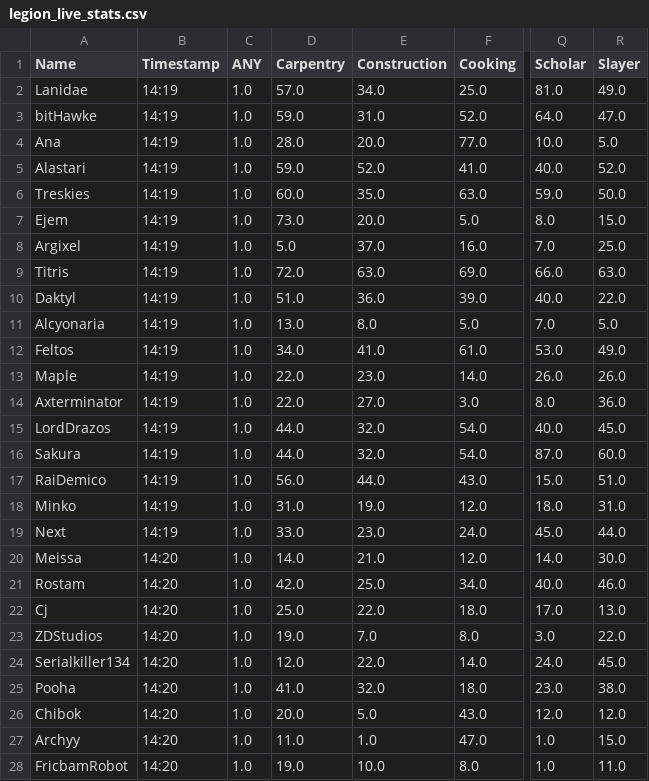
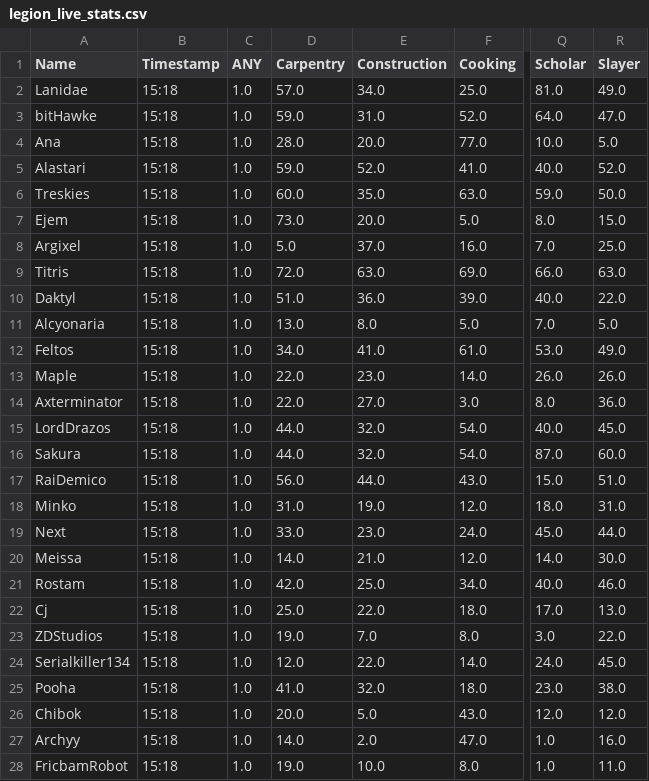
Before and after one commit to Ejem0724/Ejem0724.github.io, a CSV file: legion_live_stats.csv, drawn as a sheet; only a part is shown, gaps mark what is left out; the diff covers the shown part only; the diff names each change by its address in the sheet, - before the commit and + after, or states it on an @@ line.

```diff
--- a/legion_live_stats.csv
+++ b/legion_live_stats.csv
-B2:B19 (Timestamp): 14:19
+B2:B19 (Timestamp): 15:18
-B20:B28 (Timestamp): 14:20
+B20:B28 (Timestamp): 15:18
-D27 (Carpentry): 11.0
+D27 (Carpentry): 14.0
-E27 (Construction): 1.0
+E27 (Construction): 2.0
-R27 (Slayer): 15.0
+R27 (Slayer): 16.0
```
Also changed, not shown: 94 edited cells elsewhere in this file, 1 other file.
